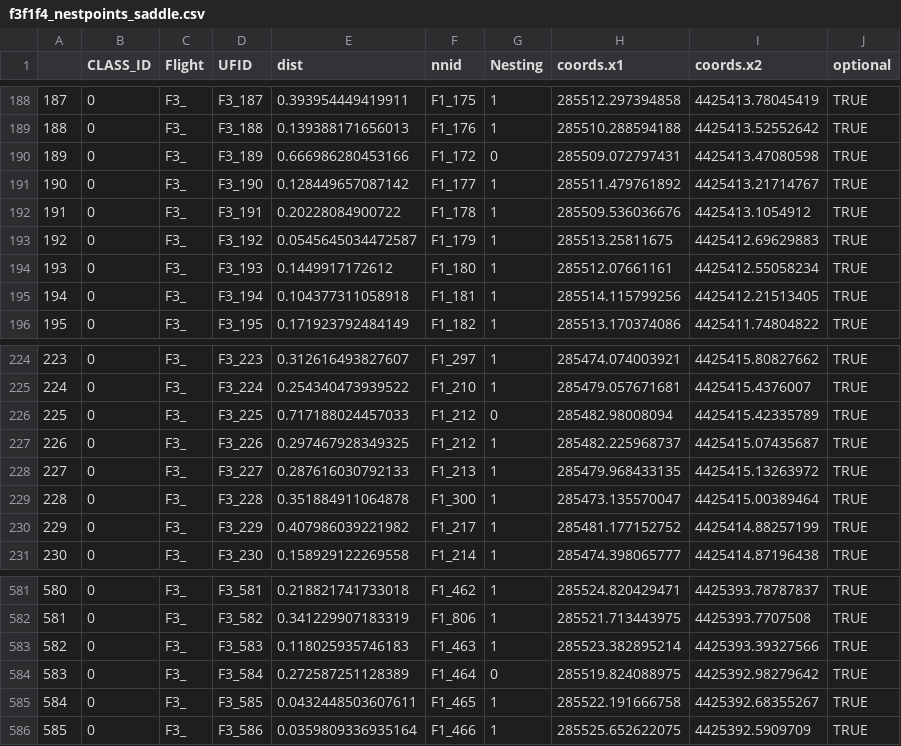
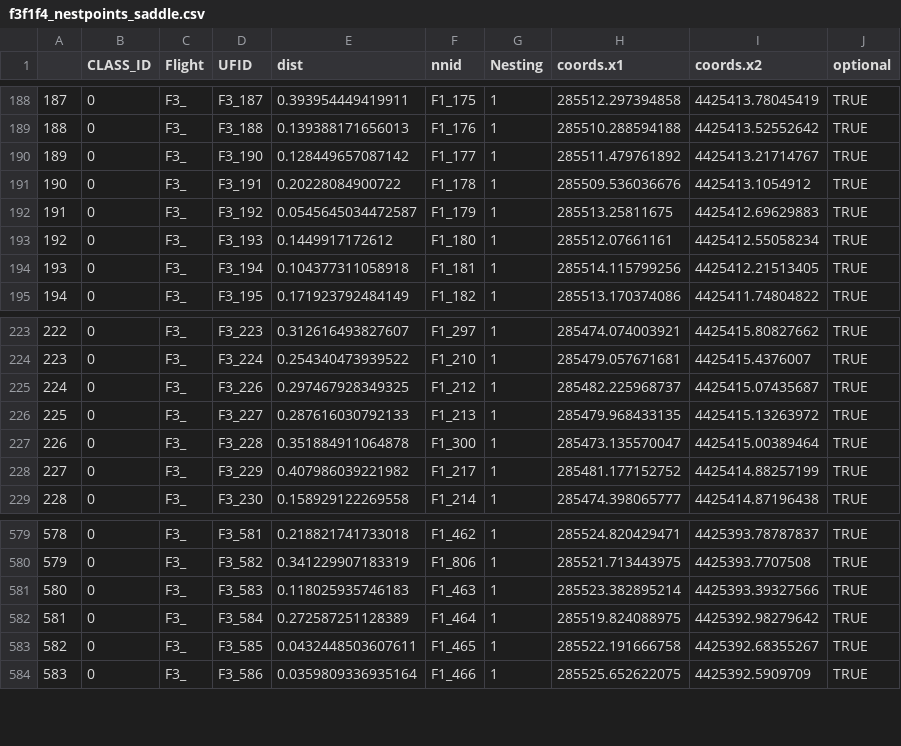
Before and after one commit to UAVWaterbird/nesttracker, a CSV file: f3f1f4_nestpoints_saddle.csv, drawn as a sheet; only a part is shown, gaps mark what is left out; removed rows and columns are numbered as before the commit, all else as after; the diff names each change by its address in the sheet, - before the commit and + after, or states it on an @@ line.

```diff
--- a/f3f1f4_nestpoints_saddle.csv
+++ b/f3f1f4_nestpoints_saddle.csv
-row 190: 189 | 0 | F3_ | F3_189 | 0.666986280453166 | F1_172 | 0 | 285509.072797431 | 4425413.47080598 | TRUE
@@ column A renumbered from row 190 down @@
-row 226: 225 | 0 | F3_ | F3_225 | 0.717188024457033 | F1_212 | 0 | 285482.98008094 | 4425415.42335789 | TRUE
-G582 (Nesting): 0
+G582 (Nesting): 1
```
Also changed, not shown: TriplicateAccuracyResults.csv, f1f3f4_nestpoints_saddle.csv, 36 other files.
